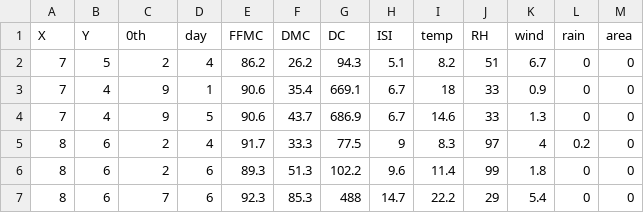
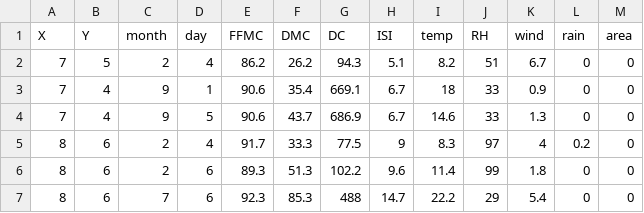
Before and after one commit to edumartinez99/forestfires, a CSV file: forestfiresv2.csv, drawn as a sheet; only a part is shown.

Commit message:
Update forestfiresv2.csv

```diff
--- a/forestfiresv2.csv
+++ b/forestfiresv2.csv
@@ -1,2 +1,2 @@
-X,Y,0th,day,FFMC,DMC,DC,ISI,temp,RH,wind,rain,area
+X,Y,month,day,FFMC,DMC,DC,ISI,temp,RH,wind,rain,area
 7,5,2,4,86.2,26.2,94.3,5.1,8.2,51,6.7,0,0
```
